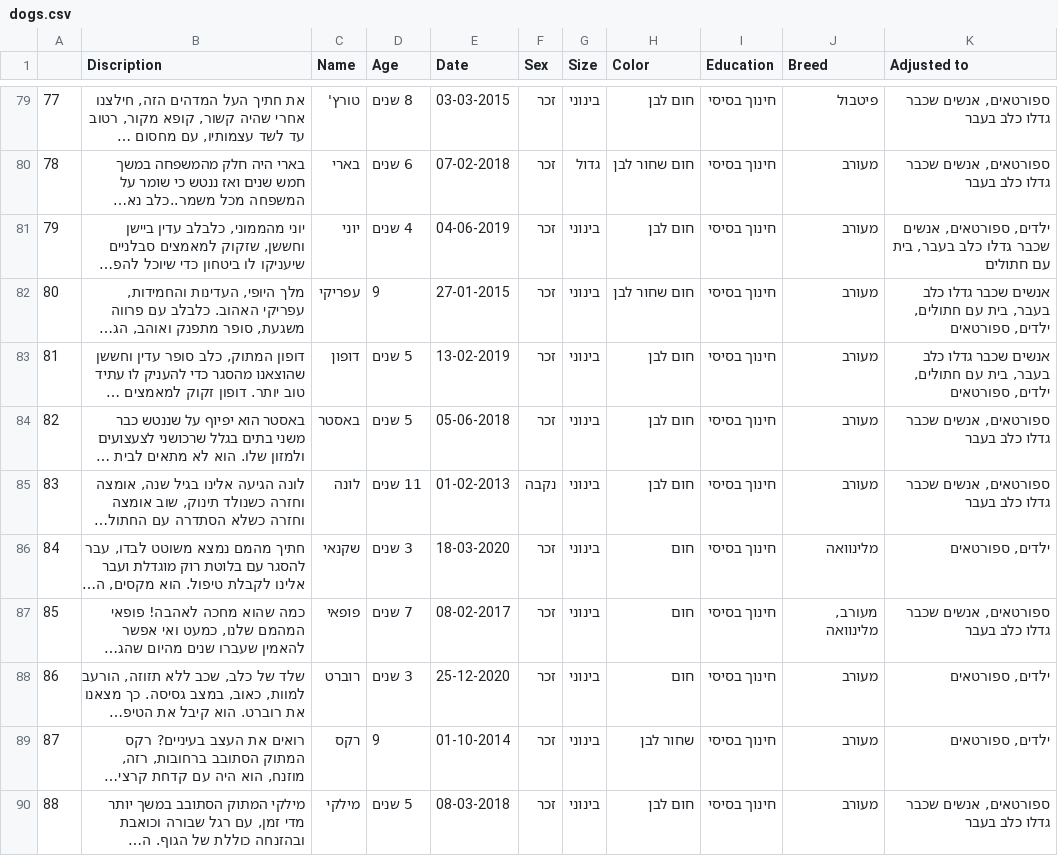
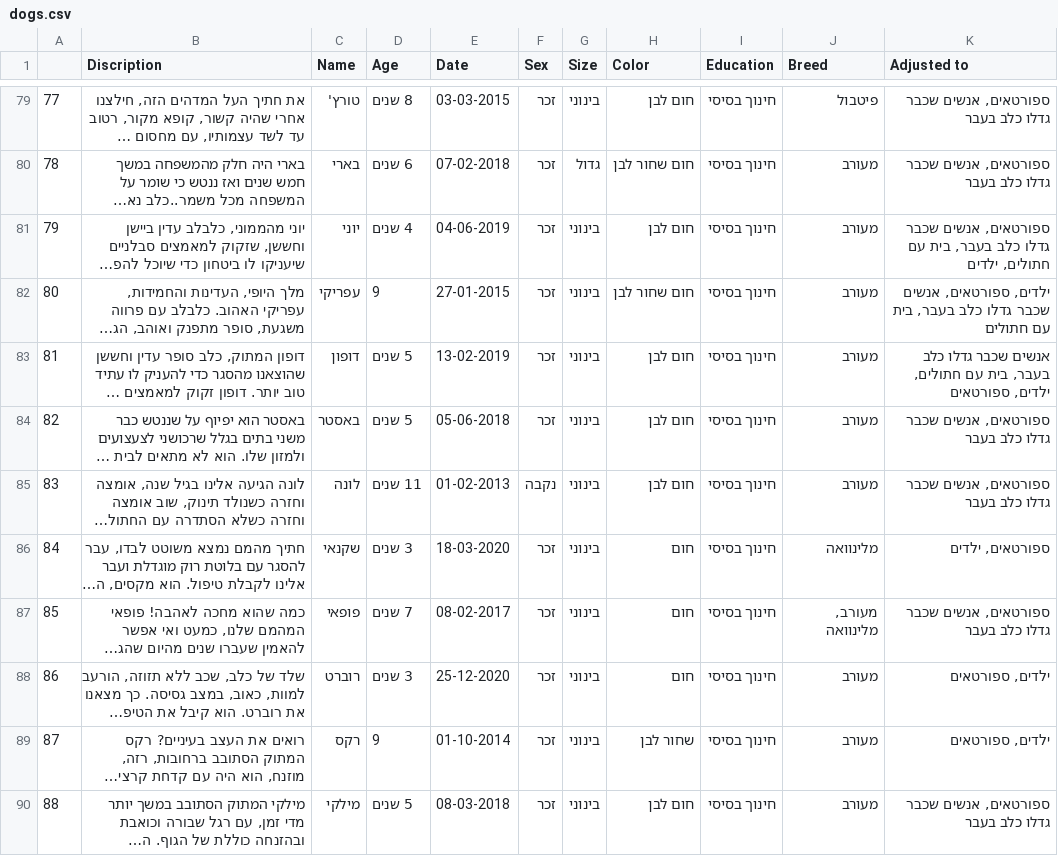
Before and after one commit to yahav1349/DogsAdoption, a CSV file: dogs.csv, drawn as a sheet; only a part is shown, gaps mark what is left out; long unchanged cells end in …; the diff covers the shown part only; the diff names each change by its address in the sheet, - before the commit and + after, or states it on an @@ line.

```diff
--- a/dogs.csv
+++ b/dogs.csv
-K81 (Adjusted to): ילדים, ספורטאים, אנשים שכבר גדלו כלב בעבר, בית עם חתולים
+K81 (Adjusted to): ספורטאים, אנשים שכבר גדלו כלב בעבר, בית עם חתולים, ילדים
-K82 (Adjusted to): אנשים שכבר גדלו כלב בעבר, בית עם חתולים, ילדים, ספורטאים
+K82 (Adjusted to): ילדים, ספורטאים, אנשים שכבר גדלו כלב בעבר, בית עם חתולים
-K86 (Adjusted to): ילדים, ספורטאים
+K86 (Adjusted to): ספורטאים, ילדים
```
Also changed, not shown: 59 edited cells elsewhere in this file.
